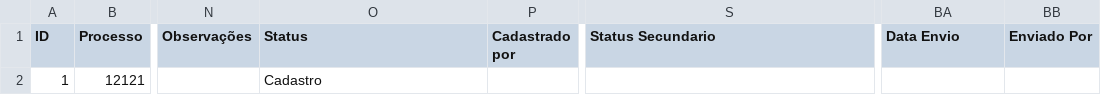
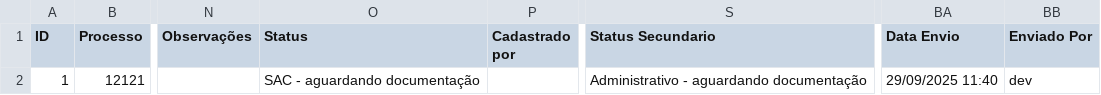
Before and after one commit to leoparipiranga/capistrano_processos, a CSV file: bases/lista_rpv.csv, drawn as a sheet; only a part is shown, gaps mark what is left out; the diff names each change by its address in the sheet, - before the commit and + after, or states it on an @@ line.

Commit message:
Atualização via Streamlit 29/09/2025 11:40:39

```diff
--- a/bases/lista_rpv.csv
+++ b/bases/lista_rpv.csv
-O2 (Status): Cadastro
+O2 (Status): SAC - aguardando documentação
-S2 (Status Secundario): (empty)
+S2 (Status Secundario): Administrativo - aguardando documentação
-BA2 (Data Envio): (empty)
+BA2 (Data Envio): 29/09/2025 11:40
-BB2 (Enviado Por): (empty)
+BB2 (Enviado Por): dev
```
